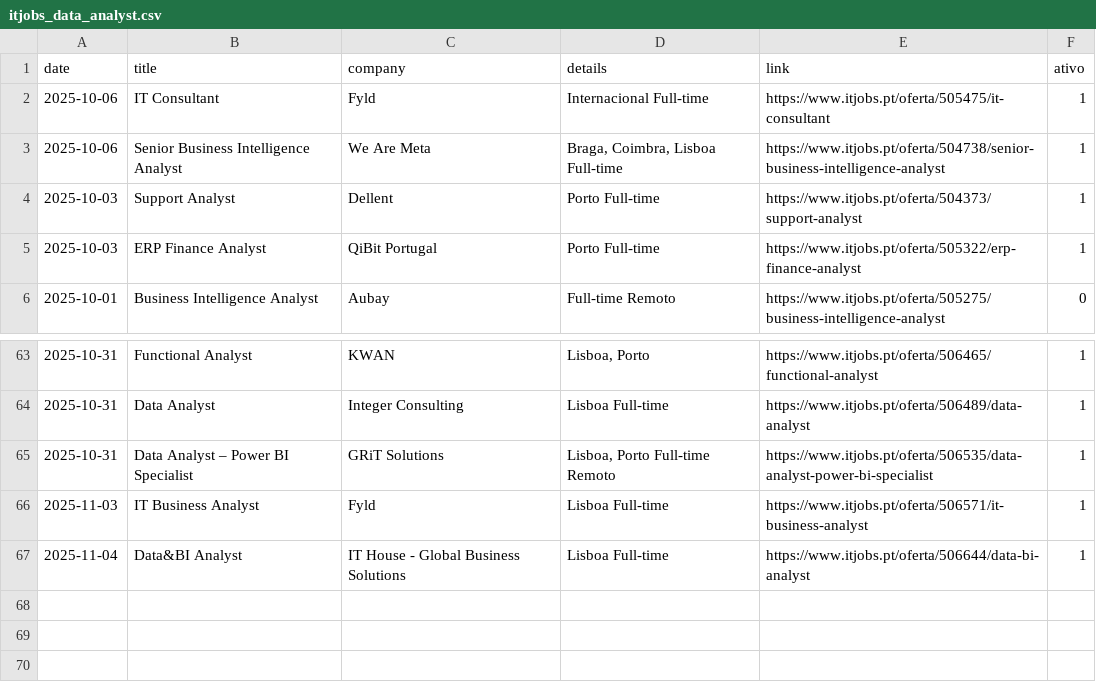
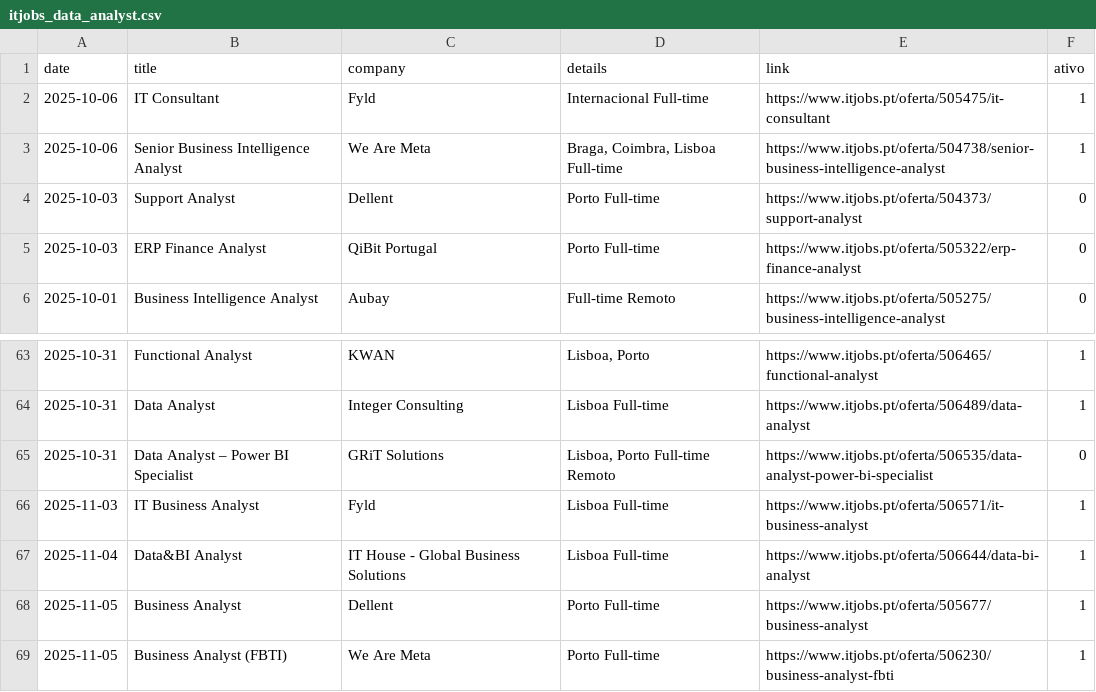
Before and after one commit to E-man85/itjobs-data-automation, a CSV file: itjobs_data_analyst.csv, drawn as a sheet; only a part is shown, gaps mark what is left out.

```diff
--- a/itjobs_data_analyst.csv
+++ b/itjobs_data_analyst.csv
@@ -3,4 +3,4 @@
 2025-10-06,Senior Business Intelligence Analyst,We Are Meta,"Braga, Coimbra, Lisboa Full-time",https://www.itjobs.pt/oferta/504738/senior-business-intelligence-analyst,1
-2025-10-03,Support Analyst,Dellent,Porto Full-time,https://www.itjobs.pt/oferta/504373/support-analyst,1
-2025-10-03,ERP Finance Analyst,QiBit Portugal,Porto Full-time,https://www.itjobs.pt/oferta/505322/erp-finance-analyst,1
+2025-10-03,Support Analyst,Dellent,Porto Full-time,https://www.itjobs.pt/oferta/504373/support-analyst,0
+2025-10-03,ERP Finance Analyst,QiBit Portugal,Porto Full-time,https://www.itjobs.pt/oferta/505322/erp-finance-analyst,0
 2025-10-01,Business Intelligence Analyst,Aubay,Full-time Remoto,https://www.itjobs.pt/oferta/505275/business-intelligence-analyst,0
@@ -64,4 +64,6 @@
 2025-10-31,Data Analyst,Integer Consulting,Lisboa Full-time,https://www.itjobs.pt/oferta/506489/data-analyst,1
-2025-10-31,Data Analyst – Power BI Specialist,GRiT Solutions,"Lisboa, Porto Full-time Remoto",https://www.itjobs.pt/oferta/506535/data-analyst-power-bi-specialist,1
+2025-10-31,Data Analyst – Power BI Specialist,GRiT Solutions,"Lisboa, Porto Full-time Remoto",https://www.itjobs.pt/oferta/506535/data-analyst-power-bi-specialist,0
 2025-11-03,IT Business Analyst,Fyld,Lisboa Full-time,https://www.itjobs.pt/oferta/506571/it-business-analyst,1
 2025-11-04,Data&BI Analyst,IT House - Global Business Solutions,Lisboa Full-time,https://www.itjobs.pt/oferta/506644/data-bi-analyst,1
+2025-11-05,Business Analyst,Dellent,Porto Full-time,https://www.itjobs.pt/oferta/505677/business-analyst,1
+2025-11-05,Business Analyst (FBTI),We Are Meta,Porto Full-time,https://www.itjobs.pt/oferta/506230/business-analyst-fbti,1
```
